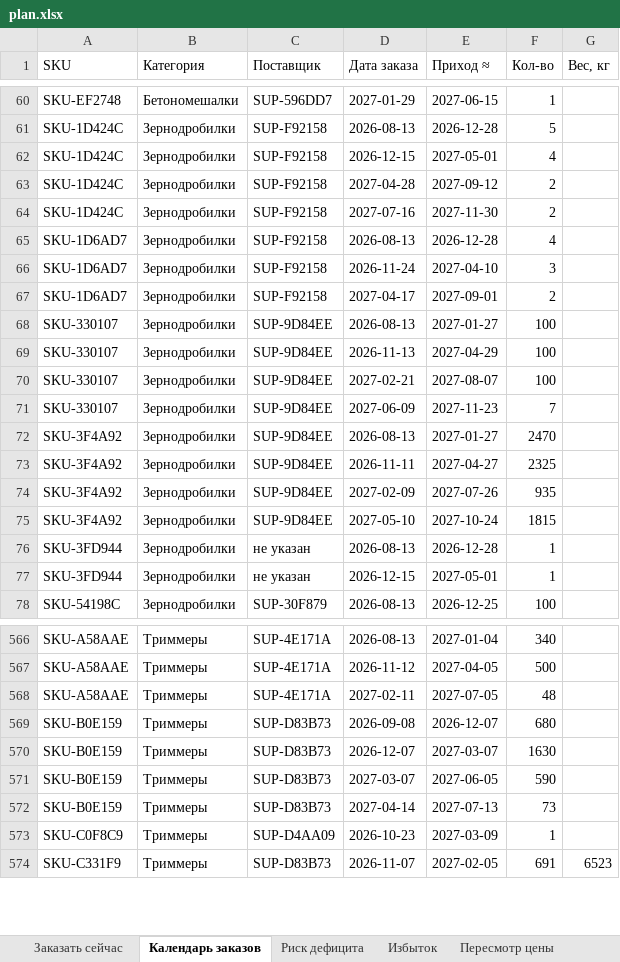
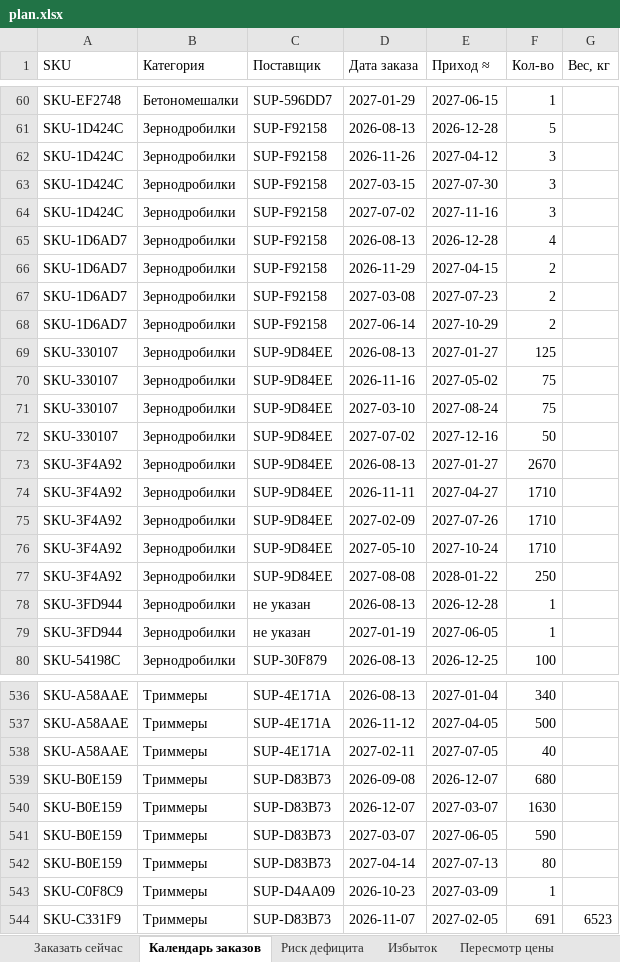
Before and after one commit to globalldev/procurement-planner, an Excel workbook: docs/plan.xlsx, sheet Календарь заказов, drawn as a sheet; only a part is shown, gaps mark what is left out; values as stored, in another font and other column widths than the file's, no borders; addresses are those after the commit; the diff covers the shown part only; the diff names each change by its address in the sheet, - before the commit and + after, or states it on an @@ line.

```diff
--- a/docs/plan.xlsx (sheet Календарь заказов)
+++ b/docs/plan.xlsx (sheet Календарь заказов)
-D62 (Дата заказа): 2026-12-15
+D62 (Дата заказа): 2026-11-26
-E62 (Приход ≈): 2027-05-01
+E62 (Приход ≈): 2027-04-12
-F62 (Кол-во): 4
+F62 (Кол-во): 3
-D63 (Дата заказа): 2027-04-28
+D63 (Дата заказа): 2027-03-15
-E63 (Приход ≈): 2027-09-12
+E63 (Приход ≈): 2027-07-30
-F63:F64 (Кол-во): 2
+F63:F64 (Кол-во): 3
-D64 (Дата заказа): 2027-07-16
+D64 (Дата заказа): 2027-07-02
-E64 (Приход ≈): 2027-11-30
+E64 (Приход ≈): 2027-11-16
-D66 (Дата заказа): 2026-11-24
+D66 (Дата заказа): 2026-11-29
-E66 (Приход ≈): 2027-04-10
+E66 (Приход ≈): 2027-04-15
-F66 (Кол-во): 3
+F66 (Кол-во): 2
+row 67: SKU-1D6AD7 | Зернодробилки | SUP-F92158 | 2027-03-08 | 2027-07-23 | 2
-D68 (Дата заказа): 2027-04-17
+D68 (Дата заказа): 2027-06-14
-E68 (Приход ≈): 2027-09-01
+E68 (Приход ≈): 2027-10-29
-F69 (Кол-во): 100
+F69 (Кол-во): 125
-D70 (Дата заказа): 2026-11-13
+D70 (Дата заказа): 2026-11-16
-E70 (Приход ≈): 2027-04-29
+E70 (Приход ≈): 2027-05-02
-F70:F71 (Кол-во): 100
+F70:F71 (Кол-во): 75
-D71 (Дата заказа): 2027-02-21
+D71 (Дата заказа): 2027-03-10
-E71 (Приход ≈): 2027-08-07
+E71 (Приход ≈): 2027-08-24
-D72 (Дата заказа): 2027-06-09
+D72 (Дата заказа): 2027-07-02
-E72 (Приход ≈): 2027-11-23
+E72 (Приход ≈): 2027-12-16
-F72 (Кол-во): 7
+F72 (Кол-во): 50
-F73 (Кол-во): 2470
+F73 (Кол-во): 2670
-F74 (Кол-во): 2325
+F74 (Кол-во): 1710
-F75 (Кол-во): 935
+F75 (Кол-во): 1710
-F76 (Кол-во): 1815
+F76 (Кол-во): 1710
+row 77: SKU-3F4A92 | Зернодробилки | SUP-9D84EE | 2027-08-08 | 2028-01-22 | 250
-D79 (Дата заказа): 2026-12-15
+D79 (Дата заказа): 2027-01-19
-E79 (Приход ≈): 2027-05-01
+E79 (Приход ≈): 2027-06-05
-F538 (Кол-во): 48
+F538 (Кол-во): 40
-F542 (Кол-во): 73
+F542 (Кол-во): 80
```
Also changed, not shown: 12 added rows, 46 removed rows and 981 edited cells elsewhere in this sheet, sheet Риск дефицита, sheet Все SKU, sheet Заказать сейчас, sheet Избыток, sheet Пересмотр цены, sheet Поставщики, 1 more sheet, 1 other file.
